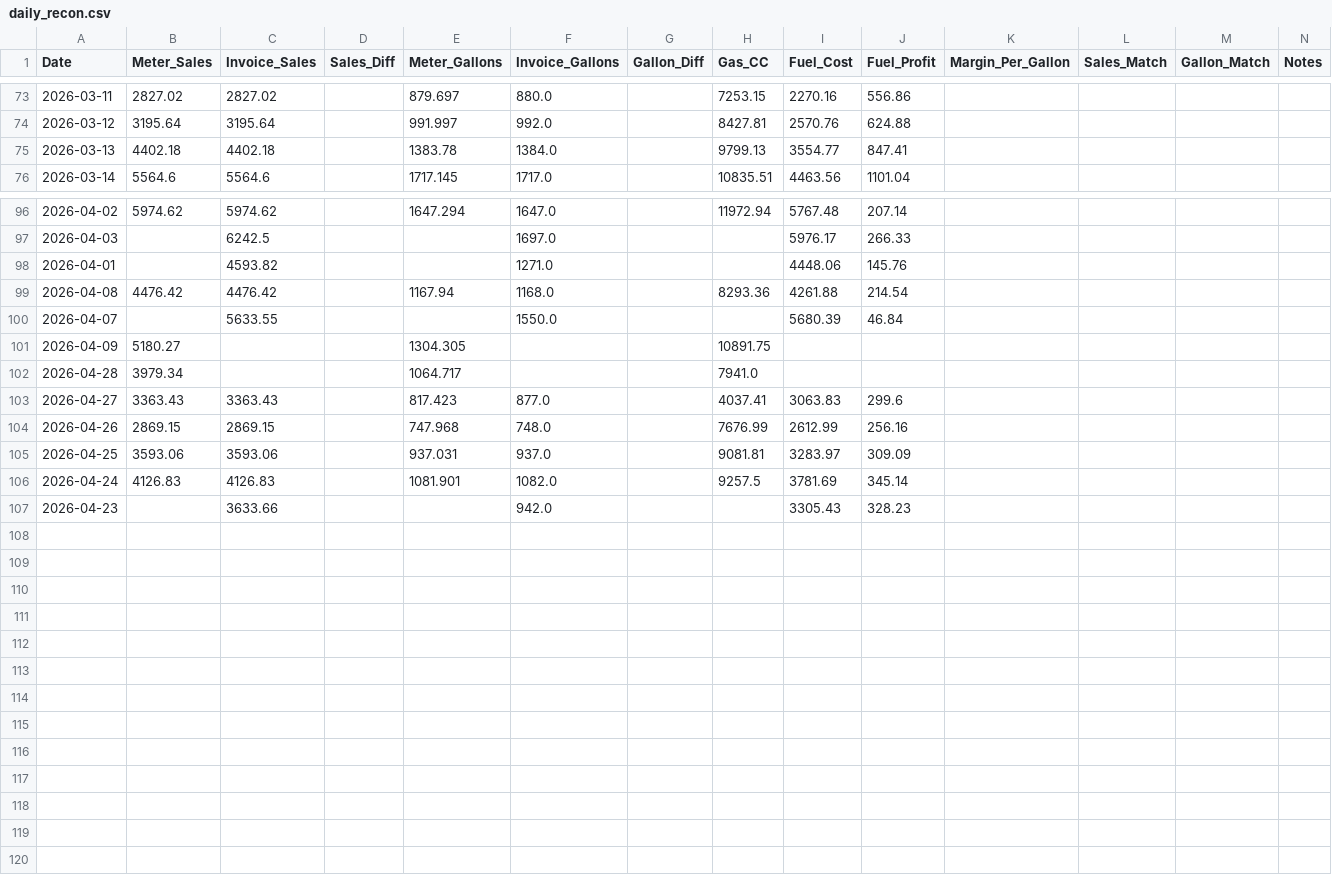
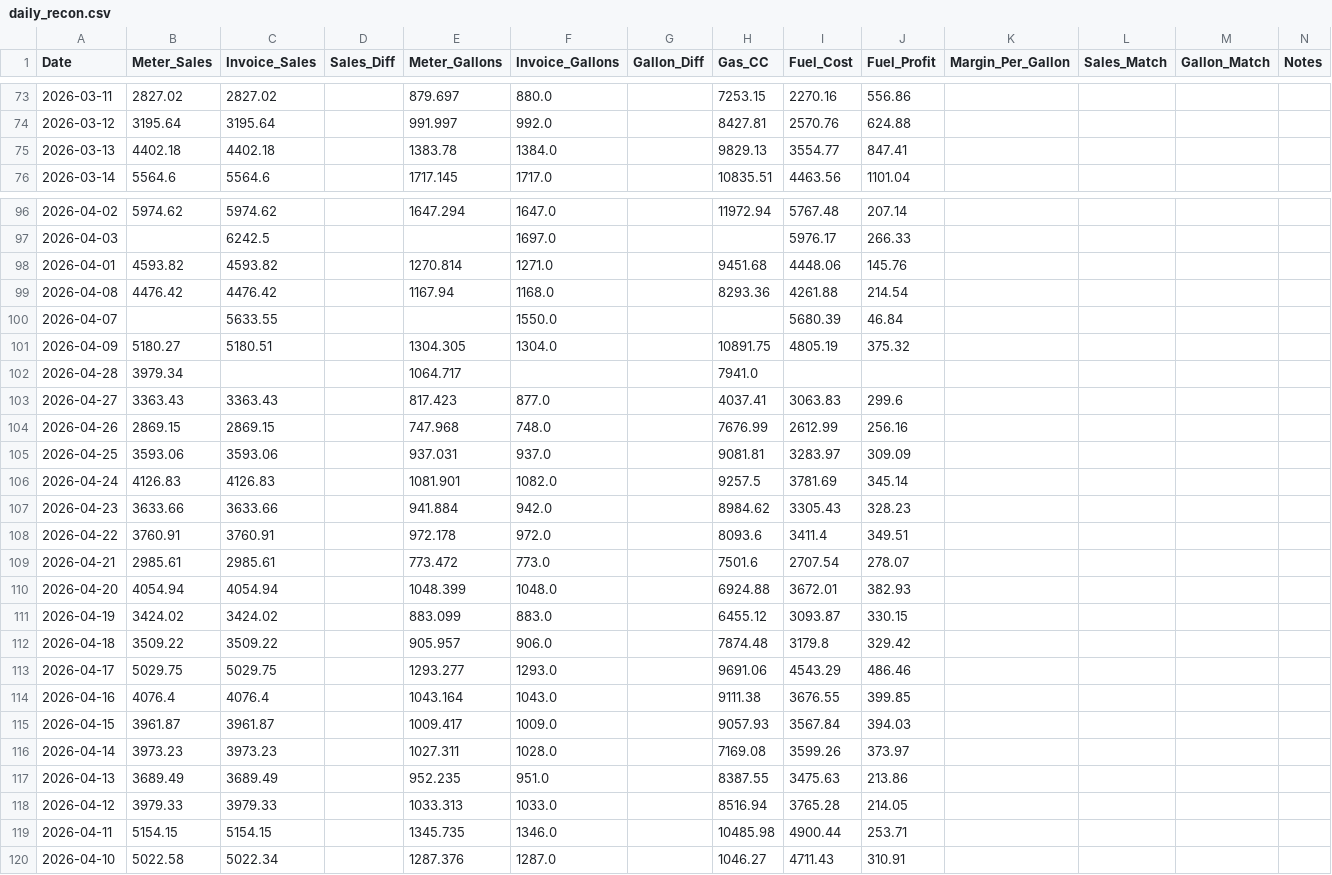
Before and after one commit to JeromeMJ/powwow-fuel-dashboard, a CSV file: data/daily_recon.csv, drawn as a sheet; only a part is shown, gaps mark what is left out.

Commit message:
Auto-update data

```diff
--- a/data/daily_recon.csv
+++ b/data/daily_recon.csv
@@ -74,3 +74,3 @@ Date,Meter_Sales,Invoice_Sales,Sales_Diff,Meter_Gallons,Invoice_Gallons,Gallon_D
 2026-03-12,3195.64,3195.64,,991.997,992.0,,8427.81,2570.76,624.88,,,,
-2026-03-13,4402.18,4402.18,,1383.78,1384.0,,9799.13,3554.77,847.41,,,,
+2026-03-13,4402.18,4402.18,,1383.78,1384.0,,9829.13,3554.77,847.41,,,,
 2026-03-14,5564.6,5564.6,,1717.145,1717.0,,10835.51,4463.56,1101.04,,,,
@@ -97,6 +97,6 @@ Date,Meter_Sales,Invoice_Sales,Sales_Diff,Meter_Gallons,Invoice_Gallons,Gallon_D
 2026-04-03,,6242.5,,,1697.0,,,5976.17,266.33,,,,
-2026-04-01,,4593.82,,,1271.0,,,4448.06,145.76,,,,
+2026-04-01,4593.82,4593.82,,1270.814,1271.0,,9451.68,4448.06,145.76,,,,
 2026-04-08,4476.42,4476.42,,1167.94,1168.0,,8293.36,4261.88,214.54,,,,
 2026-04-07,,5633.55,,,1550.0,,,5680.39,46.84,,,,
-2026-04-09,5180.27,,,1304.305,,,10891.75,,,,,,
+2026-04-09,5180.27,5180.51,,1304.305,1304.0,,10891.75,4805.19,375.32,,,,
 2026-04-28,3979.34,,,1064.717,,,7941.0,,,,,,
@@ -106,2 +106,15 @@ Date,Meter_Sales,Invoice_Sales,Sales_Diff,Meter_Gallons,Invoice_Gallons,Gallon_D
 2026-04-24,4126.83,4126.83,,1081.901,1082.0,,9257.5,3781.69,345.14,,,,
-2026-04-23,,3633.66,,,942.0,,,3305.43,328.23,,,,
+2026-04-23,3633.66,3633.66,,941.884,942.0,,8984.62,3305.43,328.23,,,,
+2026-04-22,3760.91,3760.91,,972.178,972.0,,8093.6,3411.4,349.51,,,,
+2026-04-21,2985.61,2985.61,,773.472,773.0,,7501.6,2707.54,278.07,,,,
+2026-04-20,4054.94,4054.94,,1048.399,1048.0,,6924.88,3672.01,382.93,,,,
+2026-04-19,3424.02,3424.02,,883.099,883.0,,6455.12,3093.87,330.15,,,,
+2026-04-18,3509.22,3509.22,,905.957,906.0,,7874.48,3179.8,329.42,,,,
+2026-04-17,5029.75,5029.75,,1293.277,1293.0,,9691.06,4543.29,486.46,,,,
+2026-04-16,4076.4,4076.4,,1043.164,1043.0,,9111.38,3676.55,399.85,,,,
+2026-04-15,3961.87,3961.87,,1009.417,1009.0,,9057.93,3567.84,394.03,,,,
+2026-04-14,3973.23,3973.23,,1027.311,1028.0,,7169.08,3599.26,373.97,,,,
+2026-04-13,3689.49,3689.49,,952.235,951.0,,8387.55,3475.63,213.86,,,,
+2026-04-12,3979.33,3979.33,,1033.313,1033.0,,8516.94,3765.28,214.05,,,,
+2026-04-11,5154.15,5154.15,,1345.735,1346.0,,10485.98,4900.44,253.71,,,,
+2026-04-10,5022.58,5022.34,,1287.376,1287.0,,1046.27,4711.43,310.91,,,,
```
Also changed, not shown: data/eft_recon.csv, 1 other file.
